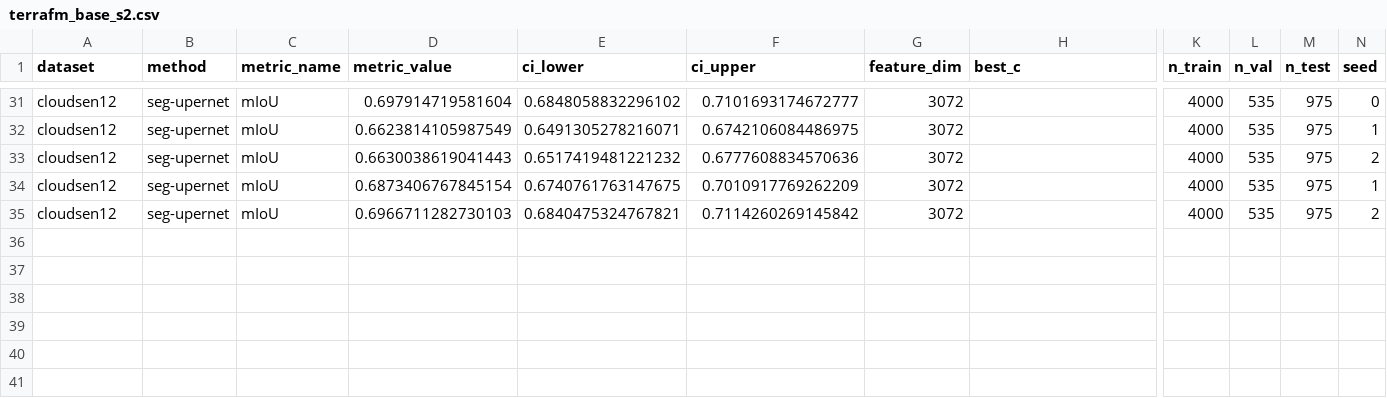
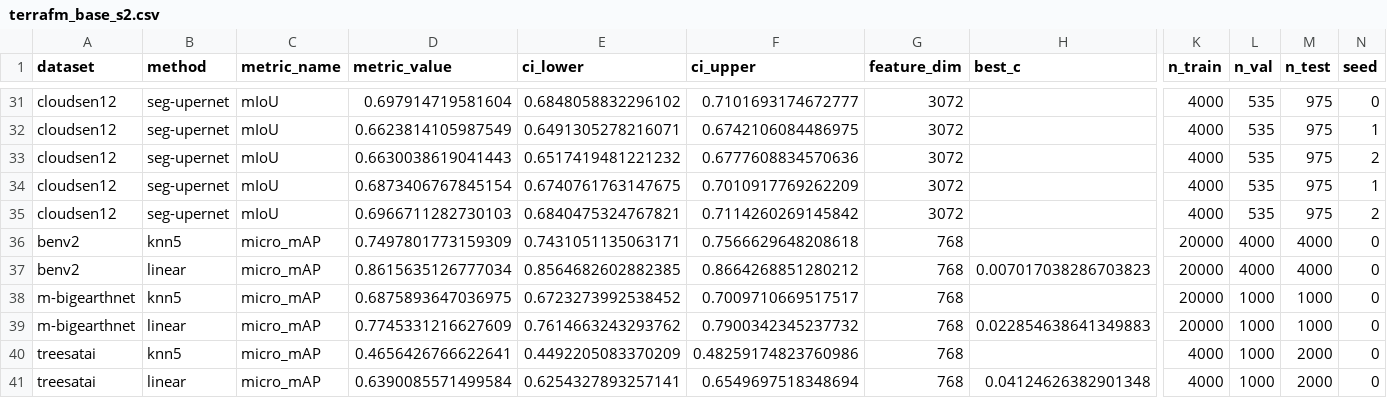
Before and after one commit to torchgeo/geo-eval-harness, a CSV file: results/models/terrafm_base_s2.csv, drawn as a sheet; only a part is shown, gaps mark what is left out; rows hold the shown columns only; the diff names each change by its address in the sheet, - before the commit and + after, or states it on an @@ line.

```diff
--- a/results/models/terrafm_base_s2.csv
+++ b/results/models/terrafm_base_s2.csv
+row 36: benv2 | knn5 | micro_mAP | 0.7497801773159309 | 0.7431051135063171 | 0.7566629648208618 | 768 |  | 20000 | 4000 | 4000 | 0
+row 37: benv2 | linear | micro_mAP | 0.8615635126777034 | 0.8564682602882385 | 0.8664268851280212 | 768 | 0.007017038286703823 | 20000 | 4000 | 4000 | 0
+row 38: m-bigearthnet | knn5 | micro_mAP | 0.6875893647036975 | 0.6723273992538452 | 0.7009710669517517 | 768 |  | 20000 | 1000 | 1000 | 0
+row 39: m-bigearthnet | linear | micro_mAP | 0.7745331216627609 | 0.7614663243293762 | 0.7900342345237732 | 768 | 0.022854638641349883 | 20000 | 1000 | 1000 | 0
+row 40: treesatai | knn5 | micro_mAP | 0.4656426766622641 | 0.4492205083370209 | 0.48259174823760986 | 768 |  | 4000 | 1000 | 2000 | 0
+row 41: treesatai | linear | micro_mAP | 0.6390085571499584 | 0.6254327893257141 | 0.6549697518348694 | 768 | 0.04124626382901348 | 4000 | 1000 | 2000 | 0
```
Also changed, not shown: results/models/terrafm_base_s1.csv, results/models/terrafm_base_s2_l1c.csv.
